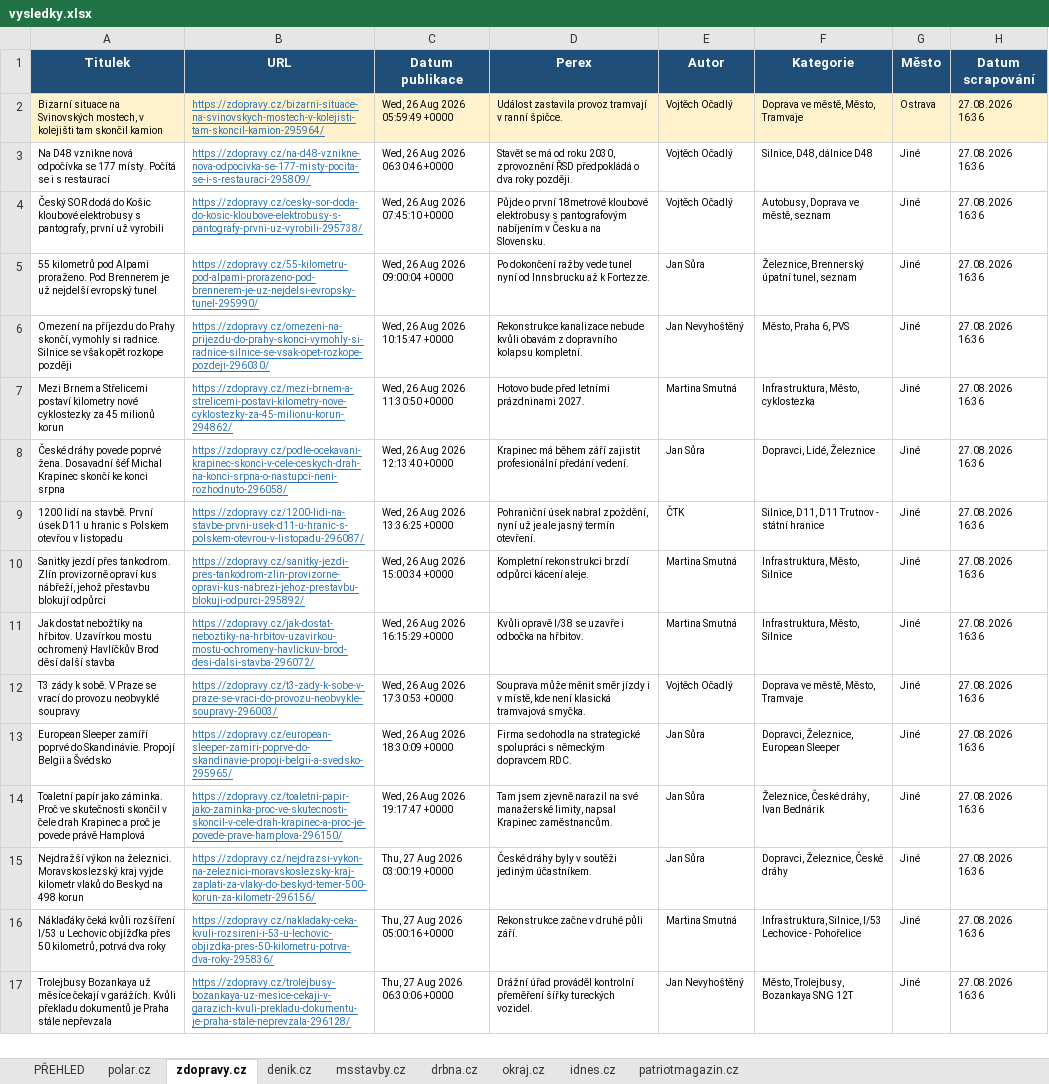
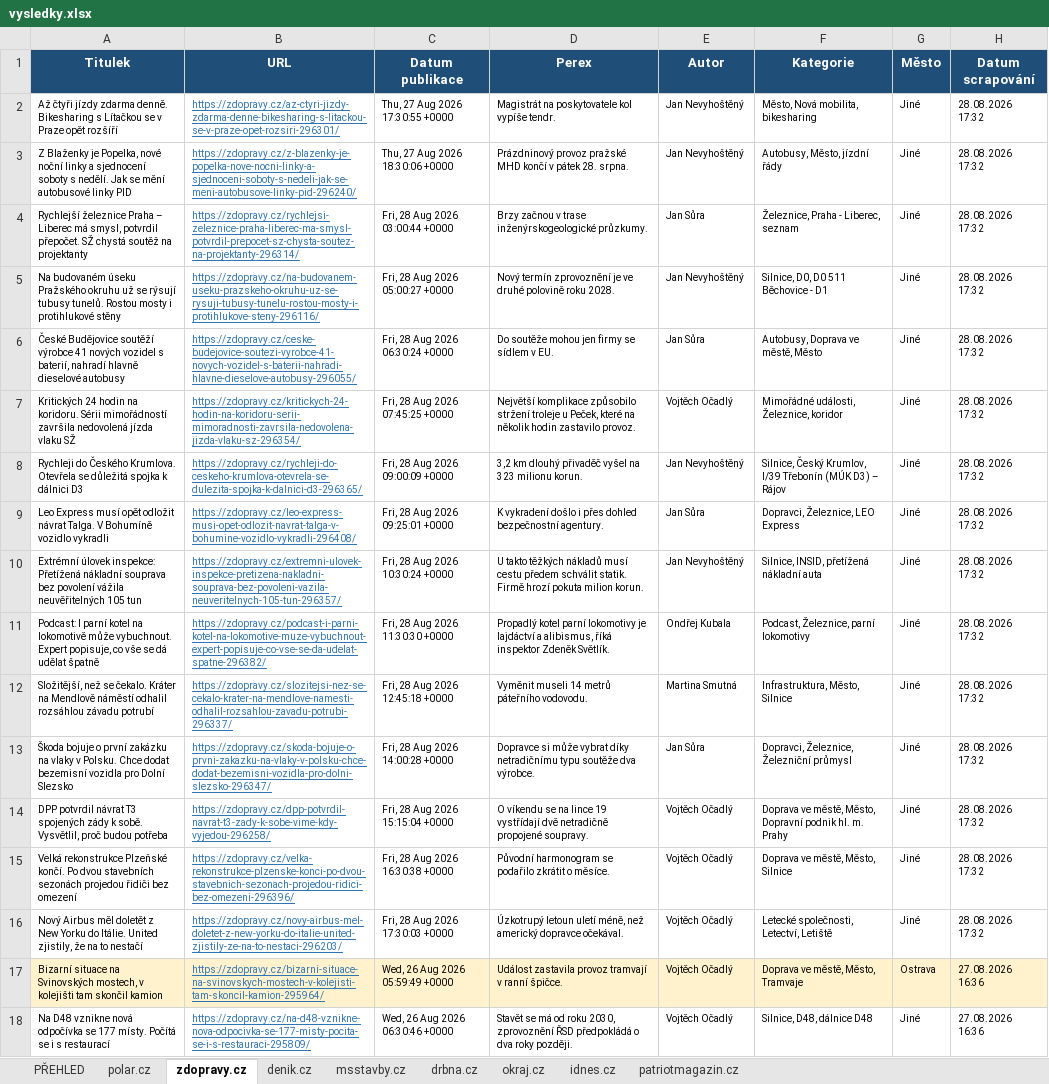
Before and after one commit to adamekcerv/scrapper_dop, an Excel workbook: vysledky.xlsx, sheet zdopravy.cz, drawn as a sheet; only a part is shown; the shorter side is filled out with more unchanged rows; values as stored, in another font and other column widths than the file's, no borders; the diff names each change by its address in the sheet, - before the commit and + after, or states it on an @@ line.

```diff
--- a/vysledky.xlsx (sheet zdopravy.cz)
+++ b/vysledky.xlsx (sheet zdopravy.cz)
+row 2: Až čtyři jízdy zdarma denně. Bikesharing s Lítačkou se v Praze opět rozšíří | https://zdopravy.cz/az-ctyri-jizdy-zdarma-denne-bikesharing-s-litackou-se-v-praze-opet-rozsiri-296301/ | Thu, 27 Aug 2026 17:30:55 +0000 | Magistrát na poskytovatele kol vypíše tendr. | Jan Nevyhoštěný | Město, Nová mobilita, bikesharing | Jiné | 28.08.2026 17:32
+row 3: Z Blaženky je Popelka, nové noční linky a sjednocení soboty s nedělí. Jak se mění autobusové linky PID | https://zdopravy.cz/z-blazenky-je-popelka-nove-nocni-linky-a-sjednoceni-soboty-s-nedeli-jak-se-meni-autobusove-linky-pid-296240/ | Thu, 27 Aug 2026 18:30:06 +0000 | Prázdninový provoz pražské MHD končí v pátek 28. srpna. | Jan Nevyhoštěný | Autobusy, Město, jízdní řády | Jiné | 28.08.2026 17:32
+row 4: Rychlejší železnice Praha – Liberec má smysl, potvrdil přepočet. SŽ chystá soutěž na projektanty | https://zdopravy.cz/rychlejsi-zeleznice-praha-liberec-ma-smysl-potvrdil-prepocet-sz-chysta-soutez-na-projektanty-296314/ | Fri, 28 Aug 2026 03:00:44 +0000 | Brzy začnou v trase inženýrskogeologické průzkumy. | Jan Sůra | Železnice, Praha - Liberec, seznam | Jiné | 28.08.2026 17:32
+row 5: Na budovaném úseku Pražského okruhu už se rýsují tubusy tunelů. Rostou mosty i protihlukové stěny | https://zdopravy.cz/na-budovanem-useku-prazskeho-okruhu-uz-se-rysuji-tubusy-tunelu-rostou-mosty-i-protihlukove-steny-296116/ | Fri, 28 Aug 2026 05:00:27 +0000 | Nový termín zprovoznění je ve druhé polovině roku 2028. | Jan Nevyhoštěný | Silnice, D0, D0 511 Běchovice - D1 | Jiné | 28.08.2026 17:32
+row 6: České Budějovice soutěží výrobce 41 nových vozidel s baterií, nahradí hlavně dieselové autobusy | https://zdopravy.cz/ceske-budejovice-soutezi-vyrobce-41-novych-vozidel-s-baterii-nahradi-hlavne-dieselove-autobusy-296055/ | Fri, 28 Aug 2026 06:30:24 +0000 | Do soutěže mohou jen firmy se sídlem v EU. | Jan Sůra | Autobusy, Doprava ve městě, Město | Jiné | 28.08.2026 17:32
+row 7: Kritických 24 hodin na koridoru. Sérii mimořádností završila nedovolená jízda vlaku SŽ | https://zdopravy.cz/kritickych-24-hodin-na-koridoru-serii-mimoradnosti-zavrsila-nedovolena-jizda-vlaku-sz-296354/ | Fri, 28 Aug 2026 07:45:25 +0000 | Největší komplikace způsobilo stržení troleje u Peček, které na několik hodin zastavilo provoz. | Vojtěch Očadlý | Mimořádné události, Železnice, koridor | Jiné | 28.08.2026 17:32
+row 8: Rychleji do Českého Krumlova. Otevřela se důležitá spojka k dálnici D3 | https://zdopravy.cz/rychleji-do-ceskeho-krumlova-otevrela-se-dulezita-spojka-k-dalnici-d3-296365/ | Fri, 28 Aug 2026 09:00:09 +0000 | 3,2 km dlouhý přivaděč vyšel na 323 milionu korun. | Jan Nevyhoštěný | Silnice, Český Krumlov, I/39 Třebonín (MÚK D3) – Rájov | Jiné | 28.08.2026 17:32
+row 9: Leo Express musí opět odložit návrat Talga. V Bohumíně vozidlo vykradli | https://zdopravy.cz/leo-express-musi-opet-odlozit-navrat-talga-v-bohumine-vozidlo-vykradli-296408/ | Fri, 28 Aug 2026 09:25:01 +0000 | K vykradení došlo i přes dohled bezpečnostní agentury. | Jan Sůra | Dopravci, Železnice, LEO Express | Jiné | 28.08.2026 17:32
+row 10: Extrémní úlovek inspekce: Přetížená nákladní souprava bez povolení vážila neuvěřitelných 105 tun | https://zdopravy.cz/extremni-ulovek-inspekce-pretizena-nakladni-souprava-bez-povoleni-vazila-neuveritelnych-105-tun-296357/ | Fri, 28 Aug 2026 10:30:24 +0000 | U takto těžkých nákladů musí cestu předem schválit statik. Firmě hrozí pokuta milion korun. | Jan Nevyhoštěný | Silnice, INSID, přetížená nákladní auta | Jiné | 28.08.2026 17:32
+row 11: Podcast: I parní kotel na lokomotivě může vybuchnout. Expert popisuje, co vše se dá udělat špatně | https://zdopravy.cz/podcast-i-parni-kotel-na-lokomotive-muze-vybuchnout-expert-popisuje-co-vse-se-da-udelat-spatne-296382/ | Fri, 28 Aug 2026 11:30:30 +0000 | Propadlý kotel parní lokomotivy je lajdáctví a alibismus, říká inspektor Zdeněk Světlík. | Ondřej Kubala | Podcast, Železnice, parní lokomotivy | Jiné | 28.08.2026 17:32
+row 12: Složitější, než se čekalo. Kráter na Mendlově náměstí odhalil rozsáhlou závadu potrubí | https://zdopravy.cz/slozitejsi-nez-se-cekalo-krater-na-mendlove-namesti-odhalil-rozsahlou-zavadu-potrubi-296337/ | Fri, 28 Aug 2026 12:45:18 +0000 | Vyměnit museli 14 metrů páteřního vodovodu. | Martina Smutná | Infrastruktura, Město, Silnice | Jiné | 28.08.2026 17:32
+row 13: Škoda bojuje o první zakázku na vlaky v Polsku. Chce dodat bezemisní vozidla pro Dolní Slezsko | https://zdopravy.cz/skoda-bojuje-o-prvni-zakazku-na-vlaky-v-polsku-chce-dodat-bezemisni-vozidla-pro-dolni-slezsko-296347/ | Fri, 28 Aug 2026 14:00:28 +0000 | Dopravce si může vybrat díky netradičnímu typu soutěže dva výrobce. | Jan Sůra | Dopravci, Železnice, Železniční průmysl | Jiné | 28.08.2026 17:32
+row 14: DPP potvrdil návrat T3 spojených zády k sobě. Vysvětlil, proč budou potřeba | https://zdopravy.cz/dpp-potvrdil-navrat-t3-zady-k-sobe-vime-kdy-vyjedou-296258/ | Fri, 28 Aug 2026 15:15:04 +0000 | O víkendu se na lince 19 vystřídají dvě netradičně propojené soupravy. | Vojtěch Očadlý | Doprava ve městě, Město, Dopravní podnik hl. m. Prahy | Jiné | 28.08.2026 17:32
+row 15: Velká rekonstrukce Plzeňské končí. Po dvou stavebních sezonách projedou řidiči bez omezení | https://zdopravy.cz/velka-rekonstrukce-plzenske-konci-po-dvou-stavebnich-sezonach-projedou-ridici-bez-omezeni-296396/ | Fri, 28 Aug 2026 16:30:38 +0000 | Původní harmonogram se podařilo zkrátit o měsíce. | Vojtěch Očadlý | Doprava ve městě, Město, Silnice | Jiné | 28.08.2026 17:32
+row 16: Nový Airbus měl doletět z New Yorku do Itálie. United zjistily, že na to nestačí | https://zdopravy.cz/novy-airbus-mel-doletet-z-new-yorku-do-italie-united-zjistily-ze-na-to-nestaci-296203/ | Fri, 28 Aug 2026 17:30:03 +0000 | Úzkotrupý letoun uletí méně, než americký dopravce očekával. | Vojtěch Očadlý | Letecké společnosti, Letectví, Letiště | Jiné | 28.08.2026 17:32
```
Also changed, not shown: sheet PŘEHLED, sheet denik.cz, sheet idnes.cz, sheet patriotmagazin.cz, sheet msstavby.cz, 2 other files.
